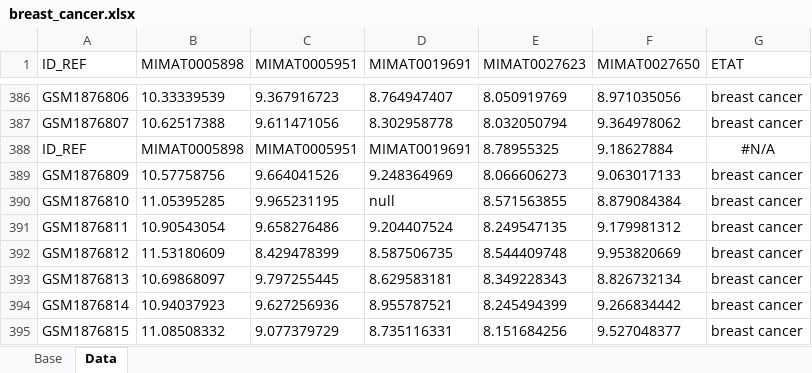
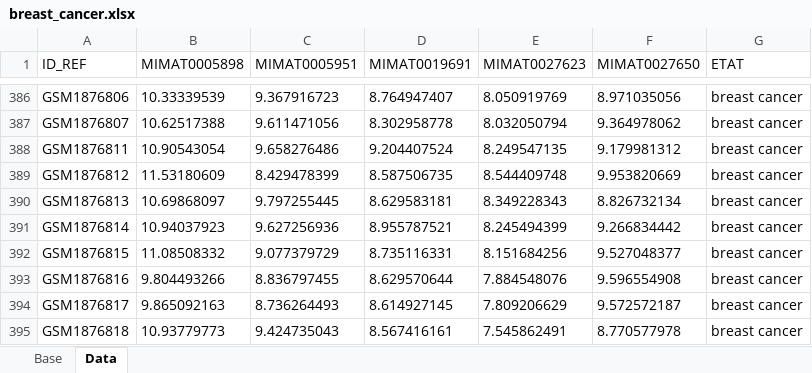
Before and after one commit to Pathologia/IA, an Excel workbook: Breast_cancer Dataset/breast_cancer.xlsx, sheet Data, drawn as a sheet; only a part is shown, gaps mark what is left out; the shorter side is filled out with more unchanged rows; values as stored, in another font and other column widths than the file's, no borders; table styles not drawn; the diff names each change by its address in the sheet, - before the commit and + after, or states it on an @@ line.

```diff
--- a/Breast_cancer Dataset/breast_cancer.xlsx (sheet Data)
+++ b/Breast_cancer Dataset/breast_cancer.xlsx (sheet Data)
-row 388: ID_REF | MIMAT0005898 | MIMAT0005951 | MIMAT0019691 | 8.78955325 | 9.18627884 | #N/A
-row 389: GSM1876809 | 10.57758756 | 9.664041526 | 9.248364969 | 8.066606273 | 9.063017133 | breast cancer
-row 390: GSM1876810 | 11.05395285 | 9.965231195 | null | 8.571563855 | 8.879084384 | breast cancer
```
Also changed, not shown: 1 other file.
